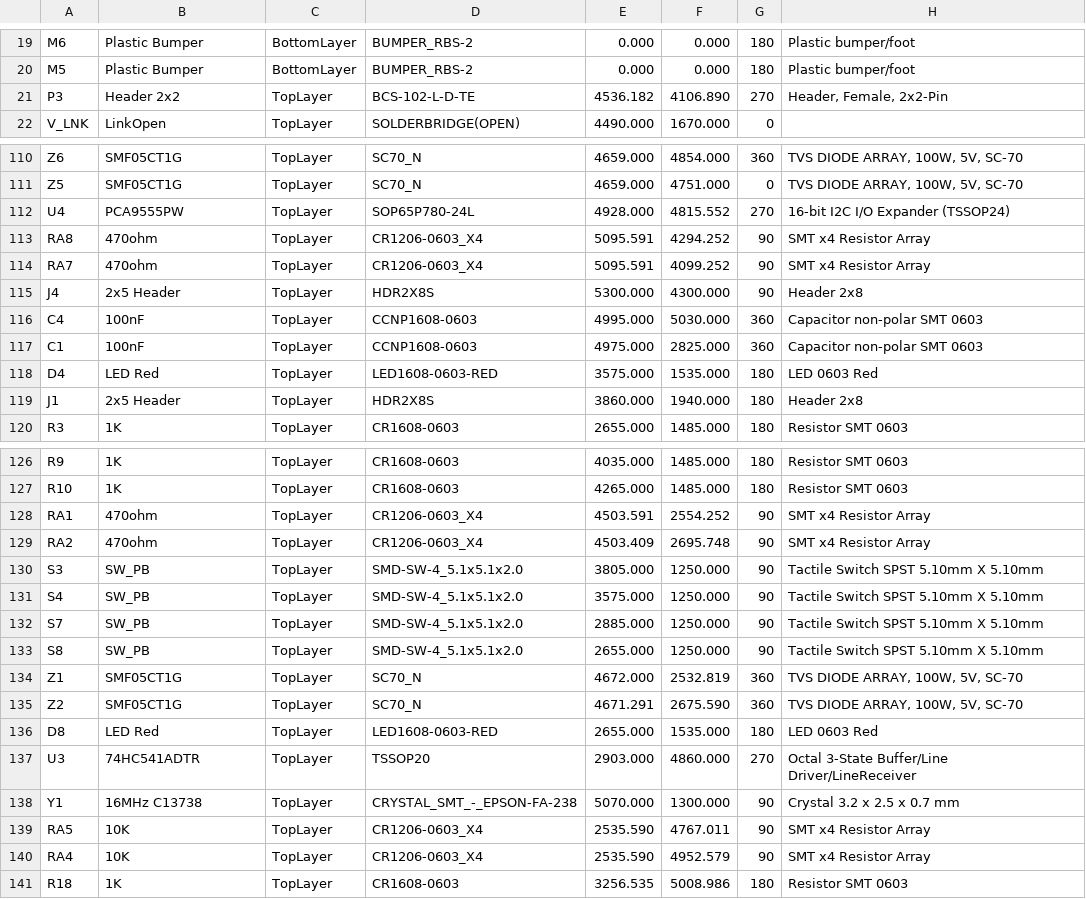
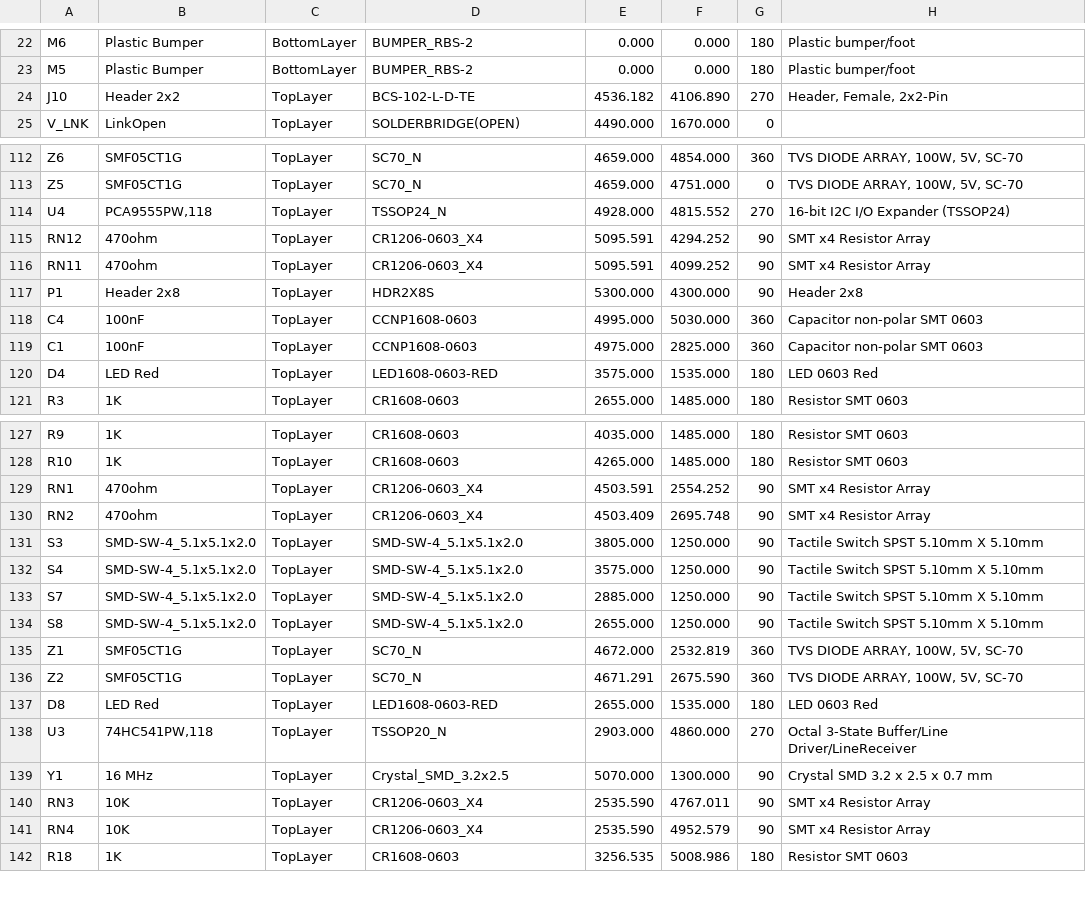
Before and after one commit to podonoghue/DigitalLabBoard, a CSV file: PCB_Design/Project Outputs for DigitalLabBoard/Pick Place for DigitalLabBoard.csv, drawn as a sheet; only a part is shown, gaps mark what is left out; removed rows and columns are numbered as before the commit, all else as after; the diff covers the shown part only; the diff names each change by its address in the sheet, - before the commit and + after, or states it on an @@ line.

```diff
--- a/PCB_Design/Project Outputs for DigitalLabBoard/Pick Place for DigitalLabBoard.csv
+++ b/PCB_Design/Project Outputs for DigitalLabBoard/Pick Place for DigitalLabBoard.csv
-A24: P3
+A24: J10
-B114: PCA9555PW
+B114: PCA9555PW,118
-D114: SOP65P780-24L
+D114: TSSOP24_N
-A115: RA8
+A115: RN12
-A116: RA7
+A116: RN11
-A117: J4
+A117: P1
-B117: 2x5 Header
+B117: Header 2x8
-row 119: J1 | 2x5 Header | TopLayer | HDR2X8S | 3860.000 | 1940.000 | 180 | Header 2x8
-A129: RA1
+A129: RN1
-A130: RA2
+A130: RN2
-B131:B134: SW_PB
+B131:B134: SMD-SW-4_5.1x5.1x2.0
-B138: 74HC541ADTR
+B138: 74HC541PW,118
-D138: TSSOP20
+D138: TSSOP20_N
-B139: 16MHz C13738
+B139: 16 MHz
-D139: CRYSTAL_SMT_-_EPSON-FA-238
+D139: Crystal_SMD_3.2x2.5
-H139: Crystal 3.2 x 2.5 x 0.7 mm
+H139: Crystal SMD 3.2 x 2.5 x 0.7 mm
-A140: RA5
+A140: RN3
-A141: RA4
+A141: RN4
```
Also changed, not shown: 3 added rows, 2 removed rows and 46 edited cells elsewhere in this file, 27 other files.
